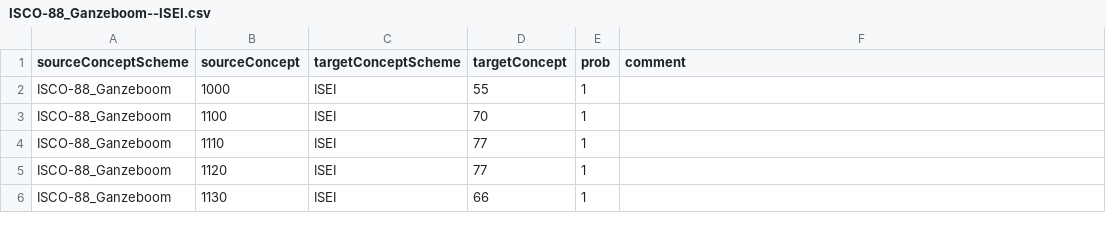
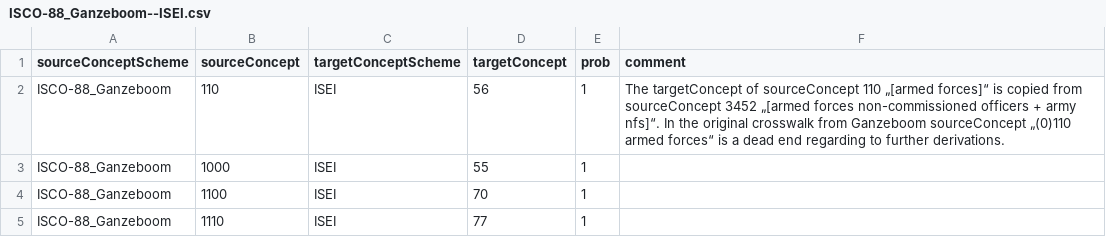
Before and after one commit to dirtyhawk/stata-derivescores, a CSV file: tables/ISCO-88_Ganzeboom--ISEI.csv, drawn as a sheet; only a part is shown; the shorter side is filled out with more unchanged rows; the diff names each change by its address in the sheet, - before the commit and + after, or states it on an @@ line.

Commit message:
introduce 110 as sourceConcept

```diff
--- a/tables/ISCO-88_Ganzeboom--ISEI.csv
+++ b/tables/ISCO-88_Ganzeboom--ISEI.csv
+row 2: ISCO-88_Ganzeboom | 110 | ISEI | 56 | 1 | The targetConcept of sourceConcept 110 „[armed forces]“ is copied from sourceConcept 3452 „[armed forces non-commissioned officers + army nfs]“. In the original crosswalk from Ganzeboom sourceConcept „(0)110 armed forces“ is a dead end regarding to further derivations.
```
